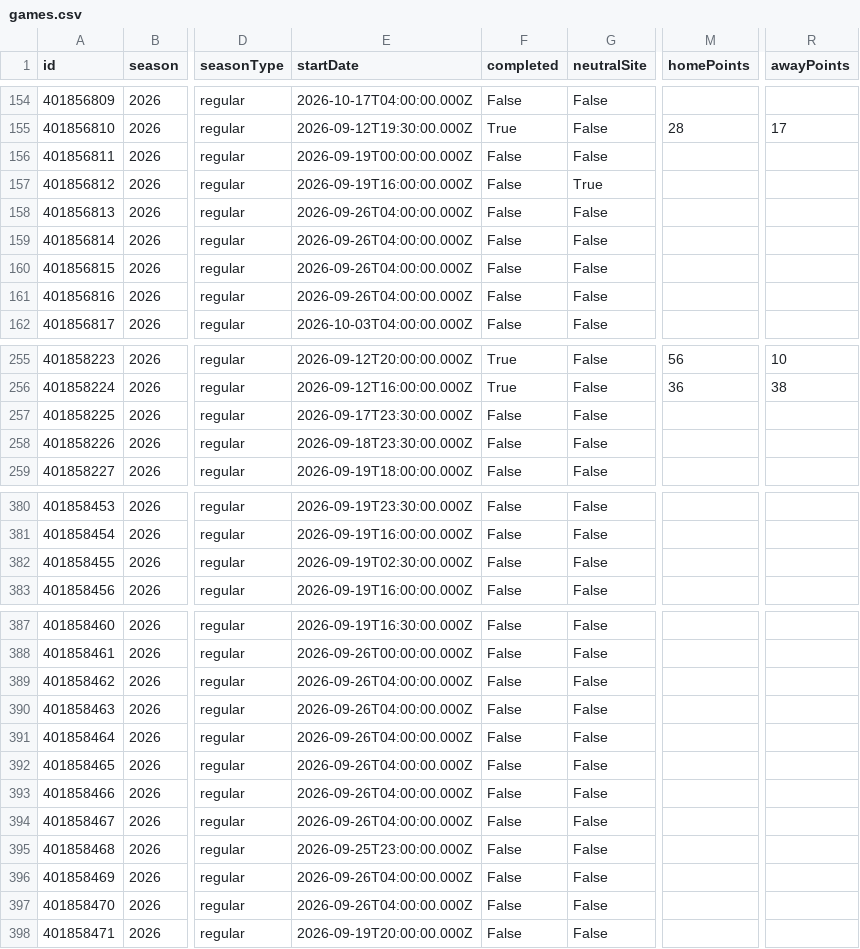
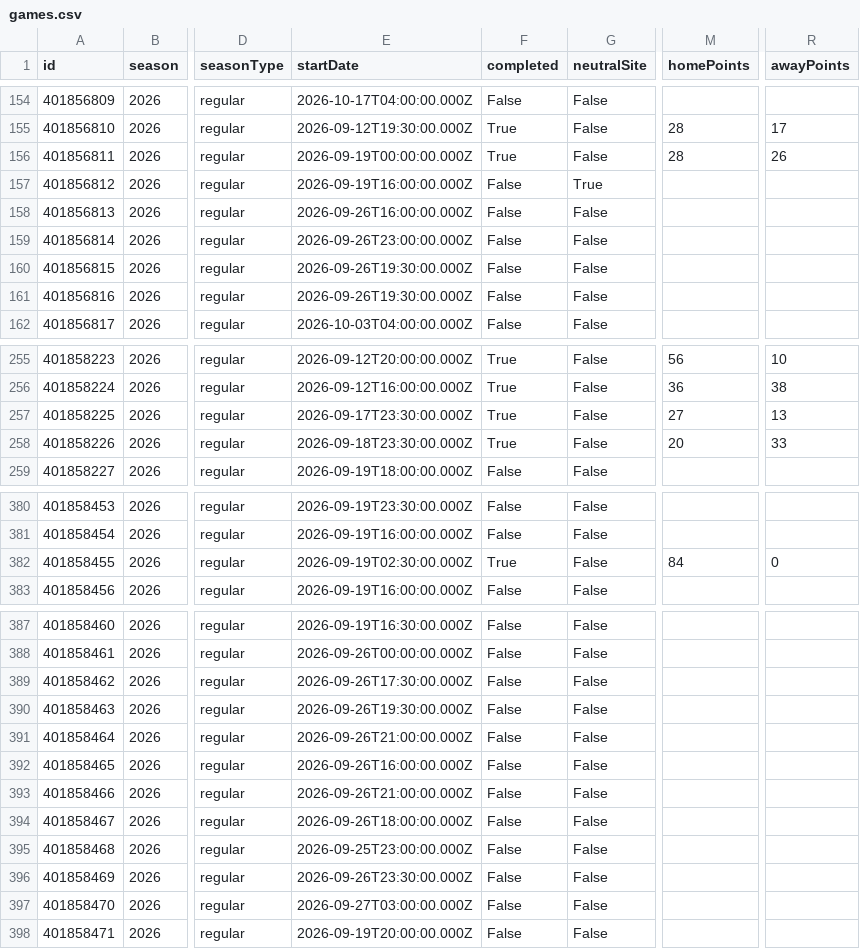
Before and after one commit to sirgippy/GippyRank4, a CSV file: data/processed/cfbd/games.csv, drawn as a sheet; only a part is shown, gaps mark what is left out; the diff covers the shown part only; the diff names each change by its address in the sheet, - before the commit and + after, or states it on an @@ line.

```diff
--- a/data/processed/cfbd/games.csv
+++ b/data/processed/cfbd/games.csv
-F156 (completed): False
+F156 (completed): True
-M156 (homePoints): (empty)
+M156 (homePoints): 28
-R156 (awayPoints): (empty)
+R156 (awayPoints): 26
-E158 (startDate): 2026-09-26T04:00:00.000Z
+E158 (startDate): 2026-09-26T16:00:00.000Z
-E159 (startDate): 2026-09-26T04:00:00.000Z
+E159 (startDate): 2026-09-26T23:00:00.000Z
-E160:E161 (startDate): 2026-09-26T04:00:00.000Z
+E160:E161 (startDate): 2026-09-26T19:30:00.000Z
-F257:F258 (completed): False
+F257:F258 (completed): True
-M257 (homePoints): (empty)
+M257 (homePoints): 27
-R257 (awayPoints): (empty)
+R257 (awayPoints): 13
-M258 (homePoints): (empty)
+M258 (homePoints): 20
-R258 (awayPoints): (empty)
+R258 (awayPoints): 33
-F382 (completed): False
+F382 (completed): True
-M382 (homePoints): (empty)
+M382 (homePoints): 84
-R382 (awayPoints): (empty)
+R382 (awayPoints): 0
-E389 (startDate): 2026-09-26T04:00:00.000Z
+E389 (startDate): 2026-09-26T17:30:00.000Z
-E390 (startDate): 2026-09-26T04:00:00.000Z
+E390 (startDate): 2026-09-26T19:30:00.000Z
-E391 (startDate): 2026-09-26T04:00:00.000Z
+E391 (startDate): 2026-09-26T21:00:00.000Z
-E392 (startDate): 2026-09-26T04:00:00.000Z
+E392 (startDate): 2026-09-26T16:00:00.000Z
-E393 (startDate): 2026-09-26T04:00:00.000Z
+E393 (startDate): 2026-09-26T21:00:00.000Z
-E394 (startDate): 2026-09-26T04:00:00.000Z
+E394 (startDate): 2026-09-26T18:00:00.000Z
-E396 (startDate): 2026-09-26T04:00:00.000Z
+E396 (startDate): 2026-09-26T23:30:00.000Z
-E397 (startDate): 2026-09-26T04:00:00.000Z
+E397 (startDate): 2026-09-27T03:00:00.000Z
```
Also changed, not shown: 32 edited cells elsewhere in this file, 41 other files.
